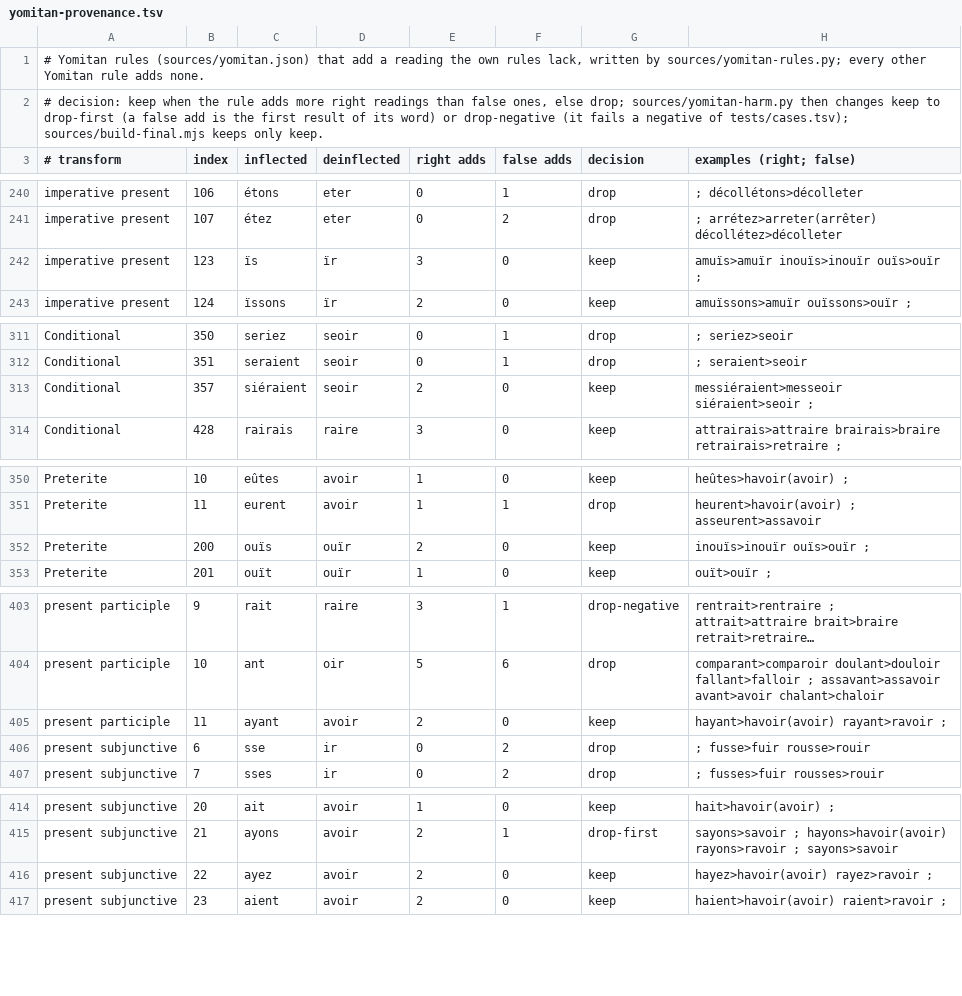
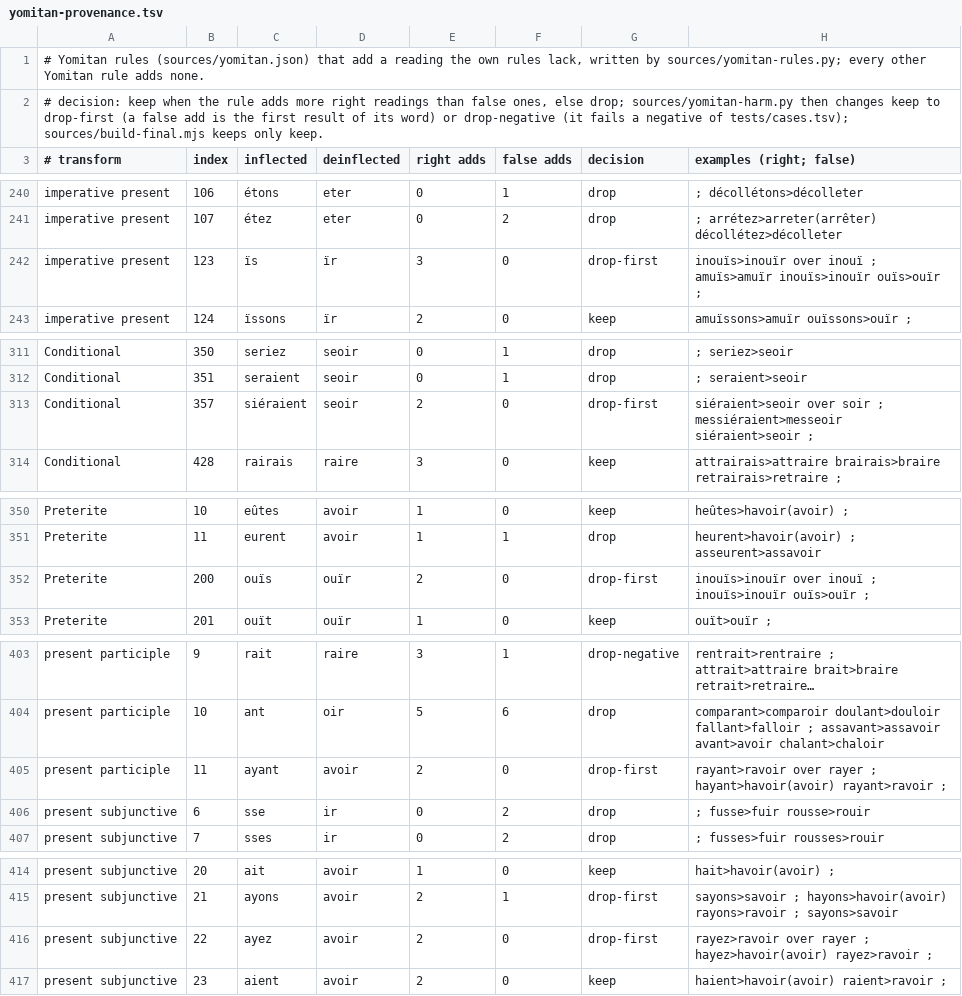
Before and after one commit to bee-san/hoshidicts, a TSV file: languages/fr/sources/yomitan-provenance.tsv, drawn as a sheet; only a part is shown, gaps mark what is left out; long unchanged cells end in …; the diff covers the shown part only; the diff names each change by its address in the sheet, - before the commit and + after, or states it on an @@ line.

Commit message:
fr: leave out the Yomitan rules whose readings come first over the lemma
sources/yomitan-harm.py looks the 405,675 measured words up with the own
rules and with the final rules, with wty-fr-en and a copy without its
form-of rows, and leaves out a kept Yomitan rule when one of its false
readings is a word's first result, when it fails a negative of
tests/cases.tsv (rentrait -> rentraire), or when it puts another term
first where the own rules put the word's lemma (rayons -> raire over rayon,
choyons -> choir over choyer, inouïs -> inouïr over inouï). 200 of the 442
listed rules are kept; on the measured words they change a first result
only where the own rules have none (connois -> connaître, havait ->
avoir, solvais -> soudre).

```diff
--- a/languages/fr/sources/yomitan-provenance.tsv
+++ b/languages/fr/sources/yomitan-provenance.tsv
-G242 (decision): keep
+G242 (decision): drop-first
-H242 (examples (right; false)): amuïs>amuïr inouïs>inouïr…
+H242 (examples (right; false)): inouïs>inouïr over inouï ; amuïs>amuïr inouïs>inouïr…
-G313 (decision): keep
+G313 (decision): drop-first
-H313 (examples (right; false)): messiéraient>messeoir siéraient>seoir…
+H313 (examples (right; false)): siéraient>seoir over soir ; messiéraient>messeoir siéraient>seoir…
-G352 (decision): keep
+G352 (decision): drop-first
-H352 (examples (right; false)): inouïs>inouïr ouïs>ouïr ;
+H352 (examples (right; false)): inouïs>inouïr over inouï ; inouïs>inouïr ouïs>ouïr ;
-G405 (decision): keep
+G405 (decision): drop-first
-H405 (examples (right; false)): hayant>havoir(avoir) rayant>ravoir…
+H405 (examples (right; false)): rayant>ravoir over rayer ; hayant>havoir(avoir) rayant>ravoir…
-G416 (decision): keep
+G416 (decision): drop-first
-H416 (examples (right; false)): hayez>havoir(avoir) rayez>ravoir…
+H416 (examples (right; false)): rayez>ravoir over rayer ; hayez>havoir(avoir) rayez>ravoir…
```
Also changed, not shown: 50 edited cells elsewhere in this file, 1 other file.
